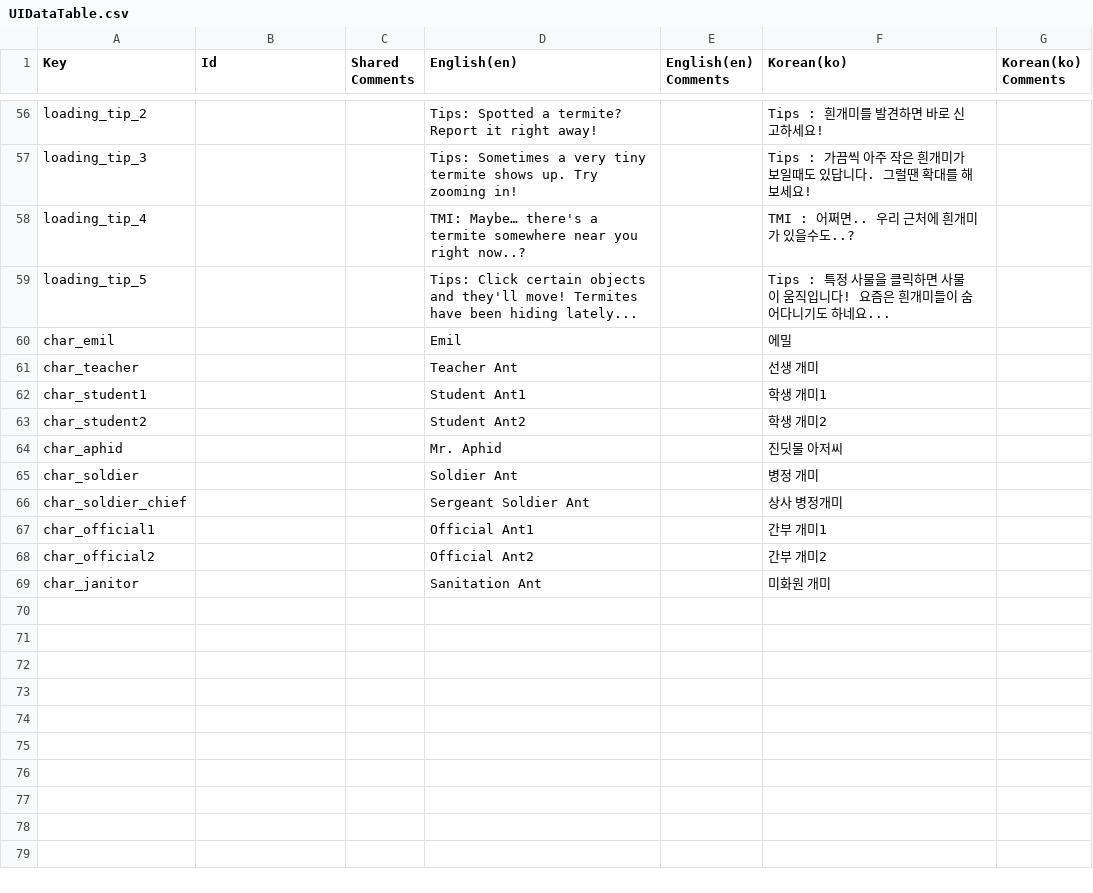
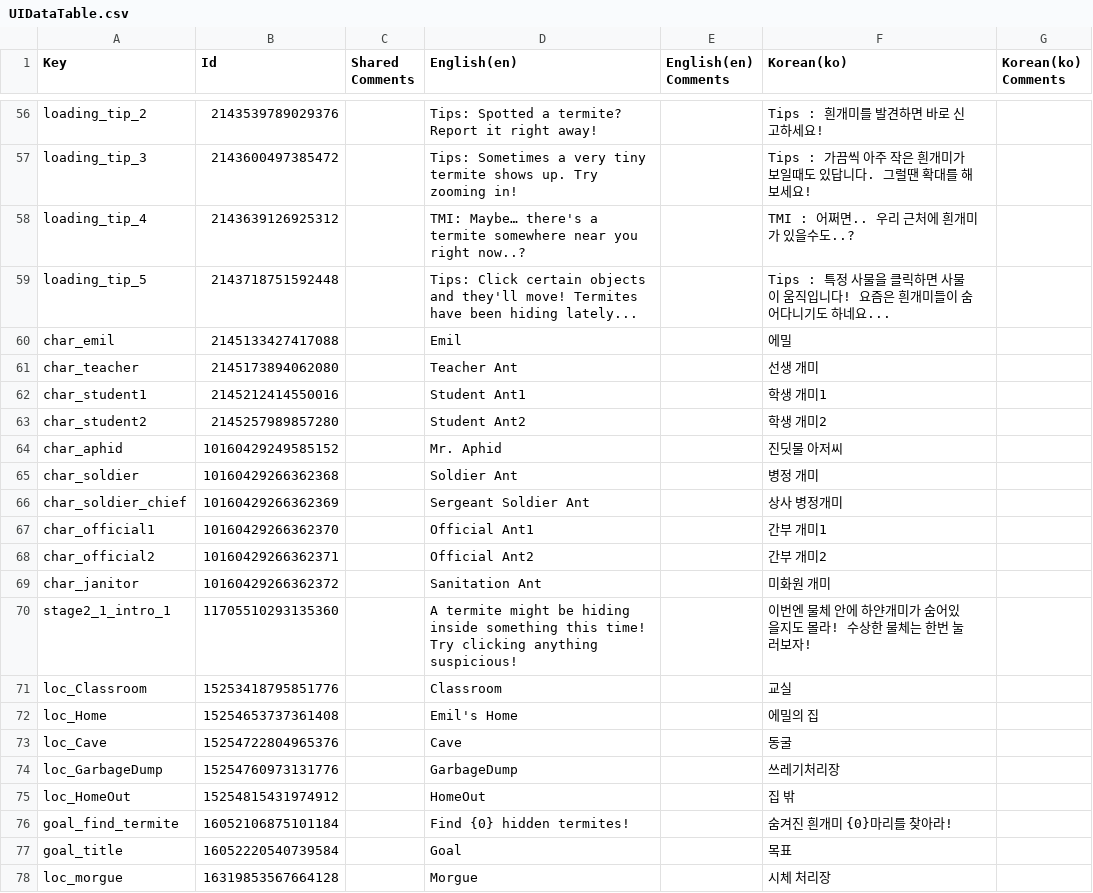
Before and after one commit to HitAntRun/Nip_Ant_Coop, a CSV file: Assets/Localization/UIDataTable.csv, drawn as a sheet; only a part is shown, gaps mark what is left out; the diff covers the shown part only; the diff names each change by its address in the sheet, - before the commit and + after, or states it on an @@ line.

```diff
--- a/Assets/Localization/UIDataTable.csv
+++ b/Assets/Localization/UIDataTable.csv
-B56 (Id): (empty)
+B56 (Id): 2143539789029376
-B57 (Id): (empty)
+B57 (Id): 2143600497385472
-B58 (Id): (empty)
+B58 (Id): 2143639126925312
-B59 (Id): (empty)
+B59 (Id): 2143718751592448
-B60 (Id): (empty)
+B60 (Id): 2145133427417088
-B61 (Id): (empty)
+B61 (Id): 2145173894062080
-B62 (Id): (empty)
+B62 (Id): 2145212414550016
-B63 (Id): (empty)
+B63 (Id): 2145257989857280
-B64 (Id): (empty)
+B64 (Id): 10160429249585152
-B65 (Id): (empty)
+B65 (Id): 10160429266362368
-B66 (Id): (empty)
+B66 (Id): 10160429266362369
-B67 (Id): (empty)
+B67 (Id): 10160429266362370
-B68 (Id): (empty)
+B68 (Id): 10160429266362371
-B69 (Id): (empty)
+B69 (Id): 10160429266362372
+row 70: stage2_1_intro_1 | 11705510293135360 |  | A termite might be hiding inside something this time! Try clicking anything suspicious! |  | 이번엔 물체 안에 하얀개미가 숨어있을지도 몰라! 수상한 물체는 한번 눌러보자!
+row 71: loc_Classroom | 15253418795851776 |  | Classroom |  | 교실
+row 72: loc_Home | 15254653737361408 |  | Emil's Home |  | 에밀의 집
+row 73: loc_Cave | 15254722804965376 |  | Cave |  | 동굴
+row 74: loc_GarbageDump | 15254760973131776 |  | GarbageDump |  | 쓰레기처리장
+row 75: loc_HomeOut | 15254815431974912 |  | HomeOut |  | 집 밖
+row 76: goal_find_termite | 16052106875101184 |  | Find {0} hidden termites! |  | 숨겨진 흰개미 {0}마리를 찾아라!
+row 77: goal_title | 16052220540739584 |  | Goal |  | 목표
+row 78: loc_morgue | 16319853567664128 |  | Morgue |  | 시체 처리장
```
Also changed, not shown: 54 edited cells elsewhere in this file, 4 other files.
